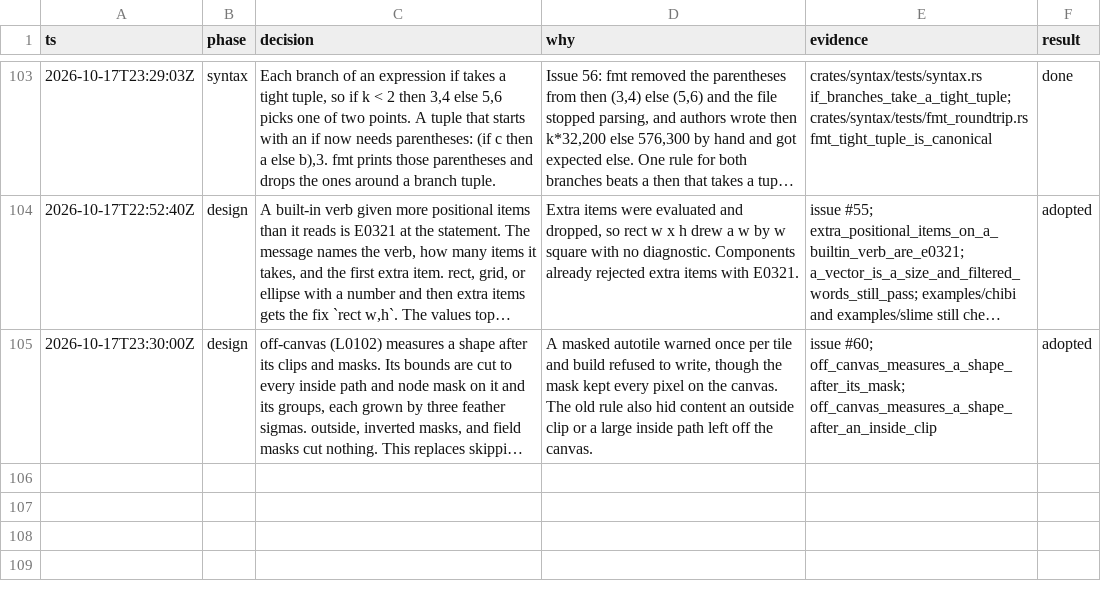
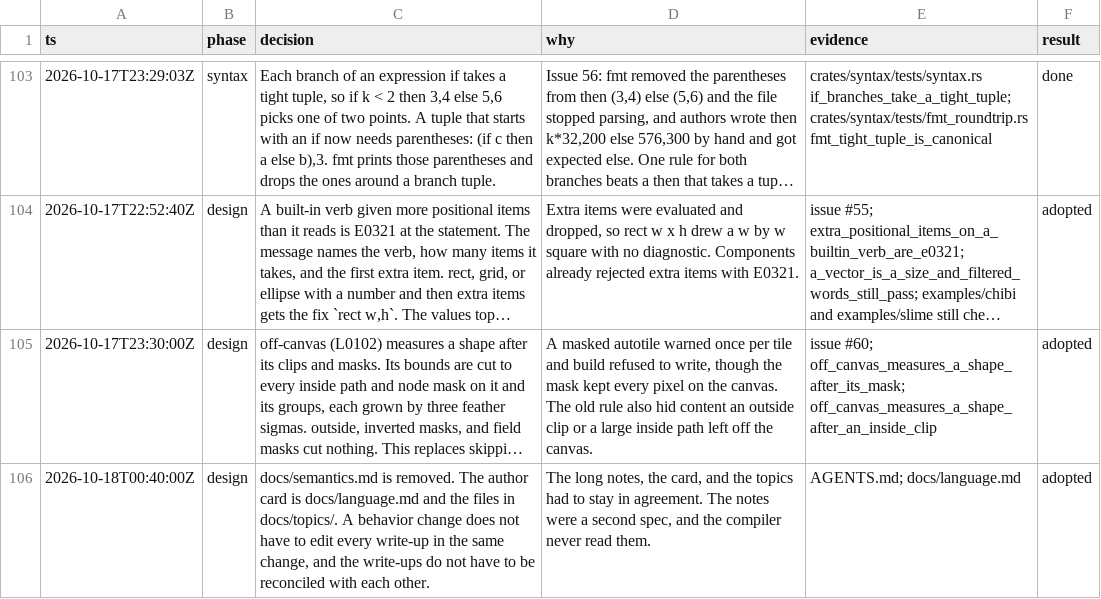
Before and after one commit to tvanhens/artscript, a TSV file: docs/decisions.tsv, drawn as a sheet; only a part is shown, gaps mark what is left out; long unchanged cells end in …; the diff names each change by its address in the sheet, - before the commit and + after, or states it on an @@ line.

```diff
--- a/docs/decisions.tsv
+++ b/docs/decisions.tsv
+row 106: 2026-10-18T00:40:00Z | design | docs/semantics.md is removed. The author card is docs/language.md and the files in docs/topics/. A behavior change does not have to edit every write-up in the same change, and the write-ups do not have to be reconciled with each other. | The long notes, the card, and the topics had to stay in agreement. The notes were a second spec, and the compiler never read them. | AGENTS.md; docs/language.md | adopted
```
Also changed, not shown: 5 other files.
